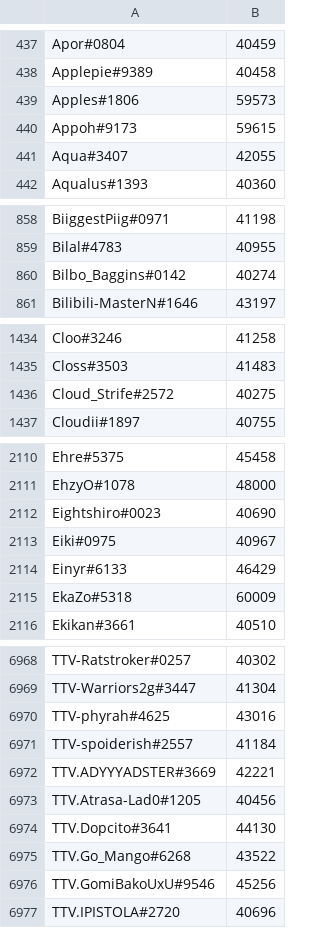
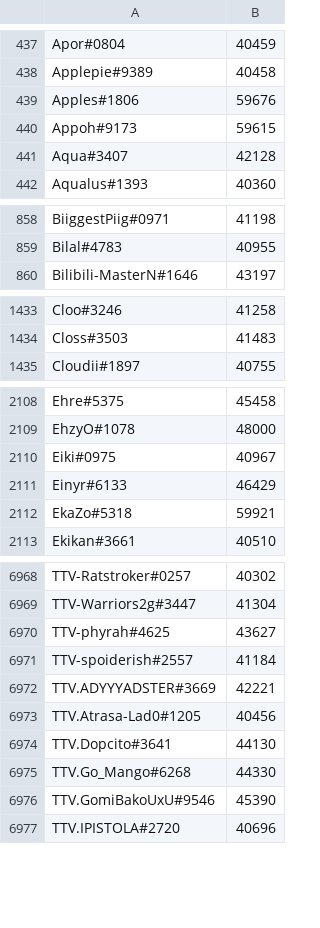
Before and after one commit to natanforestree/finals-radar, a TSV file: state/scores.tsv, drawn as a sheet; only a part is shown, gaps mark what is left out; the diff covers the shown part only.

```diff
--- a/state/scores.tsv
+++ b/state/scores.tsv
@@ -438,5 +438,5 @@ Apor#0804	40459
 Applepie#9389	40458
-Apples#1806	59573
+Apples#1806	59676
 Appoh#9173	59615
-Aqua#3407	42055
+Aqua#3407	42128
 Aqualus#1393	40360
@@ -859,3 +859,2 @@ BiiggestPiig#0971	41198
 Bilal#4783	40955
-Bilbo_Baggins#0142	40274
 Bilibili-MasterN#1646	43197
@@ -1435,3 +1434,2 @@ Cloo#3246	41258
 Closs#3503	41483
-Cloud_Strife#2572	40275
 Cloudii#1897	40755
@@ -2111,6 +2109,5 @@ Ehre#5375	45458
 EhzyO#1078	48000
-Eightshiro#0023	40690
 Eiki#0975	40967
 Einyr#6133	46429
-EkaZo#5318	60009
+EkaZo#5318	59921
 Ekikan#3661	40510
@@ -6969,3 +6969,3 @@ TTV-Ratstroker#0257	40302
 TTV-Warriors2g#3447	41304
-TTV-phyrah#4625	43016
+TTV-phyrah#4625	43627
 TTV-spoiderish#2557	41184
@@ -6974,4 +6974,4 @@ TTV.Atrasa-Lad0#1205	40456
 TTV.Dopcito#3641	44130
-TTV.Go_Mango#6268	43522
-TTV.GomiBakoUxU#9546	45256
+TTV.Go_Mango#6268	44330
+TTV.GomiBakoUxU#9546	45390
 TTV.IPISTOLA#2720	40696
```
Also changed, not shown: 9 added rows, 6 removed rows and 155 edited cells elsewhere in this file, state/activity.tsv, 4 other files.
